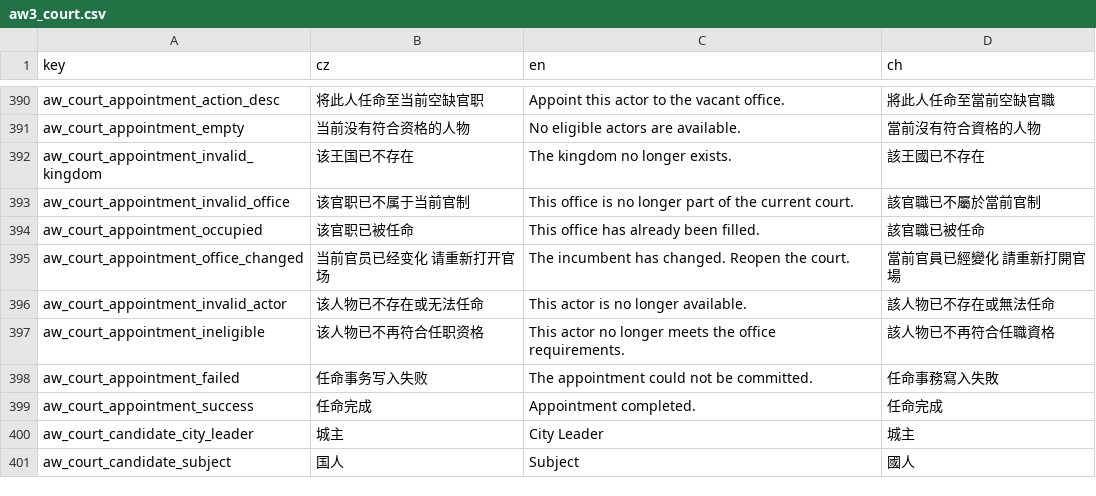
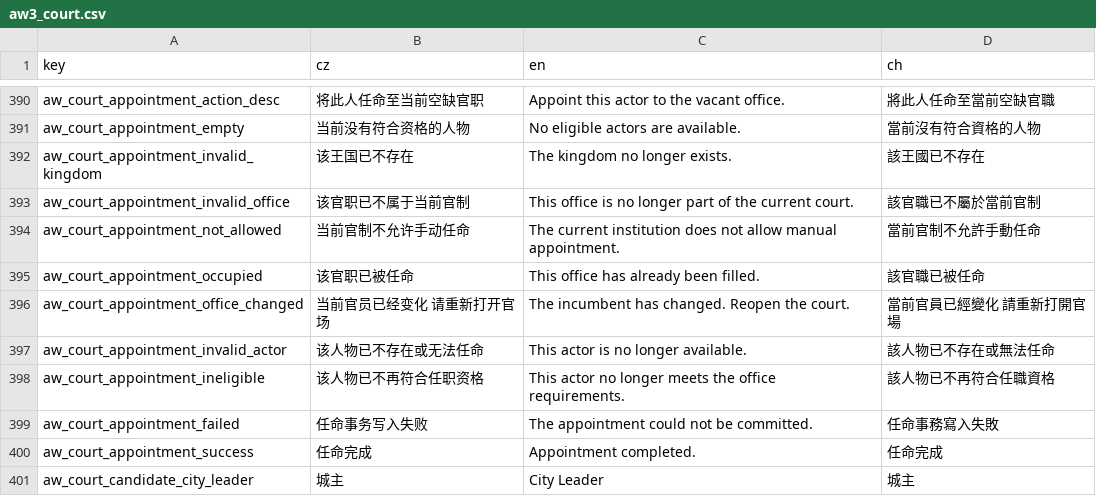
Before and after one commit to monpai-lover/AncientWarfare3.0, a CSV file: Locales/aw3_court.csv, drawn as a sheet; only a part is shown, gaps mark what is left out; the shorter side is filled out with more unchanged rows.

Commit message:
fix: allow western bureaucratic appointments

```diff
--- a/Locales/aw3_court.csv
+++ b/Locales/aw3_court.csv
@@ -393,2 +393,3 @@ aw_court_appointment_invalid_kingdom,该王国已不存在,The kingdom no longer
 aw_court_appointment_invalid_office,该官职已不属于当前官制,This office is no longer part of the current court.,該官職已不屬於當前官制
+aw_court_appointment_not_allowed,当前官制不允许手动任命,The current institution does not allow manual appointment.,當前官制不允許手動任命
 aw_court_appointment_occupied,该官职已被任命,This office has already been filled.,該官職已被任命
```
Also changed, not shown: 6 other files.
